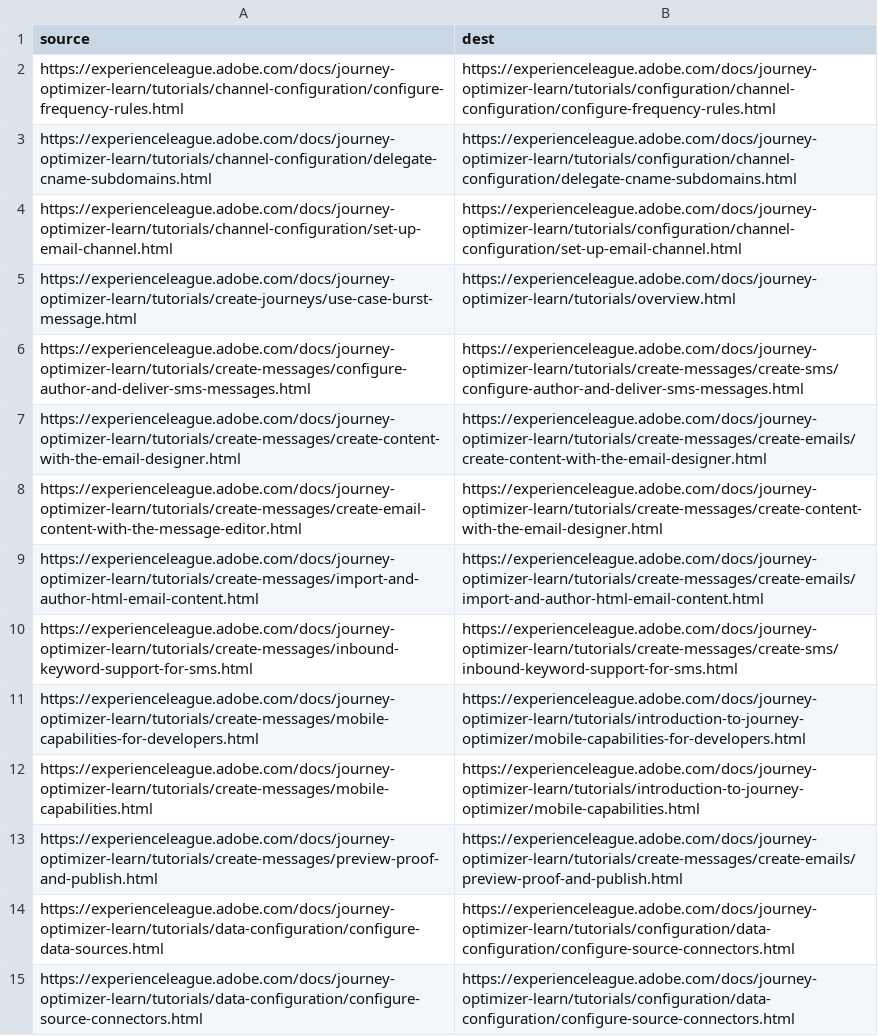
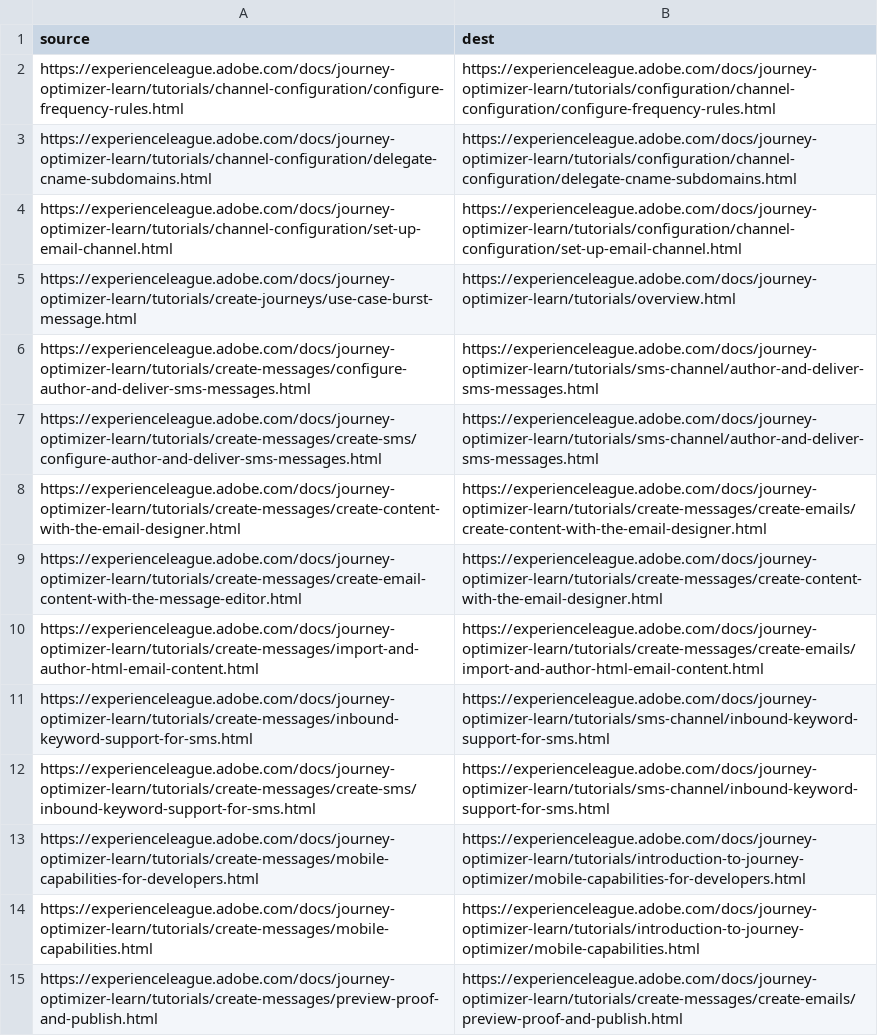
Before and after one commit to AdobeDocs/journey-optimizer-learn.nl-NL, a CSV file: redirects.csv, drawn as a sheet; only a part is shown; the shorter side is filled out with more unchanged rows.

Commit message:
Sync non localizable files for core commit cba8982f4be9c60ab1d9efe9a6009033369f10a3

```diff
--- a/redirects.csv
+++ b/redirects.csv
@@ -5,3 +5,4 @@ https://experienceleague.adobe.com/docs/journey-optimizer-learn/tutorials/channe
 https://experienceleague.adobe.com/docs/journey-optimizer-learn/tutorials/create-journeys/use-case-burst-message.html,https://experienceleague.adobe.com/docs/journey-optimizer-learn/tutorials/overview.html
-https://experienceleague.adobe.com/docs/journey-optimizer-learn/tutorials/create-messages/configure-author-and-deliver-sms-messages.html,https://experienceleague.adobe.com/docs/journey-optimizer-learn/tutorials/create-messages/create-sms/configure-author-and-deliver-sms-messages.html
+https://experienceleague.adobe.com/docs/journey-optimizer-learn/tutorials/create-messages/configure-author-and-deliver-sms-messages.html,https://experienceleague.adobe.com/docs/journey-optimizer-learn/tutorials/sms-channel/author-and-deliver-sms-messages.html
+https://experienceleague.adobe.com/docs/journey-optimizer-learn/tutorials/create-messages/create-sms/configure-author-and-deliver-sms-messages.html,https://experienceleague.adobe.com/docs/journey-optimizer-learn/tutorials/sms-channel/author-and-deliver-sms-messages.html
 https://experienceleague.adobe.com/docs/journey-optimizer-learn/tutorials/create-messages/create-content-with-the-email-designer.html,https://experienceleague.adobe.com/docs/journey-optimizer-learn/tutorials/create-messages/create-emails/create-content-with-the-email-designer.html
@@ -9,3 +10,4 @@ https://experienceleague.adobe.com/docs/journey-optimizer-learn/tutorials/create
 https://experienceleague.adobe.com/docs/journey-optimizer-learn/tutorials/create-messages/import-and-author-html-email-content.html,https://experienceleague.adobe.com/docs/journey-optimizer-learn/tutorials/create-messages/create-emails/import-and-author-html-email-content.html
-https://experienceleague.adobe.com/docs/journey-optimizer-learn/tutorials/create-messages/inbound-keyword-support-for-sms.html,https://experienceleague.adobe.com/docs/journey-optimizer-learn/tutorials/create-messages/create-sms/inbound-keyword-support-for-sms.html
+https://experienceleague.adobe.com/docs/journey-optimizer-learn/tutorials/create-messages/inbound-keyword-support-for-sms.html,https://experienceleague.adobe.com/docs/journey-optimizer-learn/tutorials/sms-channel/inbound-keyword-support-for-sms.html
+https://experienceleague.adobe.com/docs/journey-optimizer-learn/tutorials/create-messages/create-sms/inbound-keyword-support-for-sms.html,https://experienceleague.adobe.com/docs/journey-optimizer-learn/tutorials/sms-channel/inbound-keyword-support-for-sms.html
 https://experienceleague.adobe.com/docs/journey-optimizer-learn/tutorials/create-messages/mobile-capabilities-for-developers.html,https://experienceleague.adobe.com/docs/journey-optimizer-learn/tutorials/introduction-to-journey-optimizer/mobile-capabilities-for-developers.html
```
